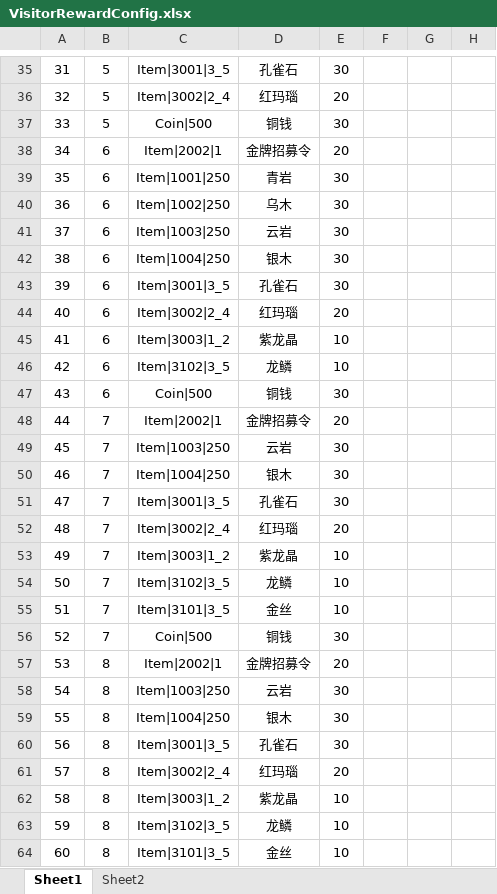
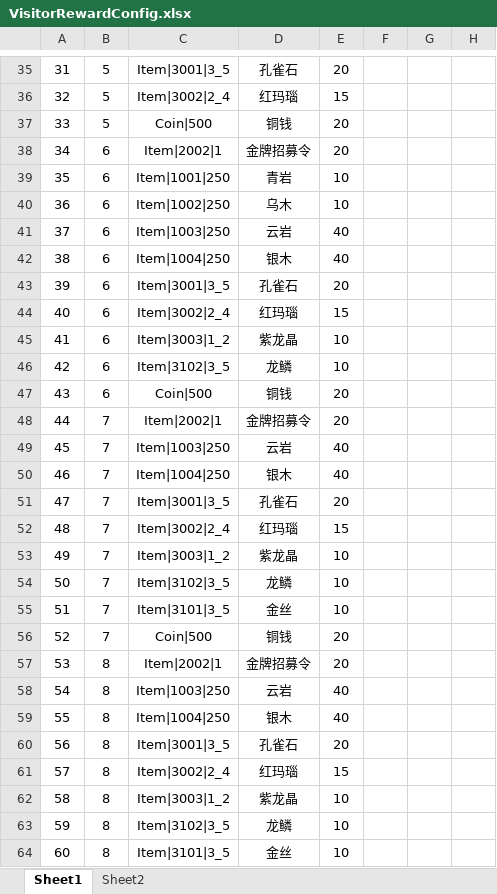
Before and after one commit to tkonexhh/simswordsman, an Excel workbook: Tables/Sources/gameplay/Visitor/VisitorRewardConfig.xlsx, sheet Sheet1, drawn as a sheet; only a part is shown, gaps mark what is left out; values as stored, in another font and other column widths than the file's, no borders; the diff covers the shown part only; the diff names each change by its address in the sheet, - before the commit and + after, or states it on an @@ line.

```diff
--- a/Tables/Sources/gameplay/Visitor/VisitorRewardConfig.xlsx (sheet Sheet1)
+++ b/Tables/Sources/gameplay/Visitor/VisitorRewardConfig.xlsx (sheet Sheet1)
-E35: 30
+E35: 20
-E36: 20
+E36: 15
-E37: 30
+E37: 20
-E39:E40: 30
+E39:E40: 10
-E41:E42: 30
+E41:E42: 40
-E43: 30
+E43: 20
-E44: 20
+E44: 15
-E47: 30
+E47: 20
-E49:E50: 30
+E49:E50: 40
-E51: 30
+E51: 20
-E52: 20
+E52: 15
-E56: 30
+E56: 20
-E58:E59: 30
+E58:E59: 40
-E60: 30
+E60: 20
-E61: 20
+E61: 15
```
Also changed, not shown: 20 edited cells elsewhere in this sheet.
